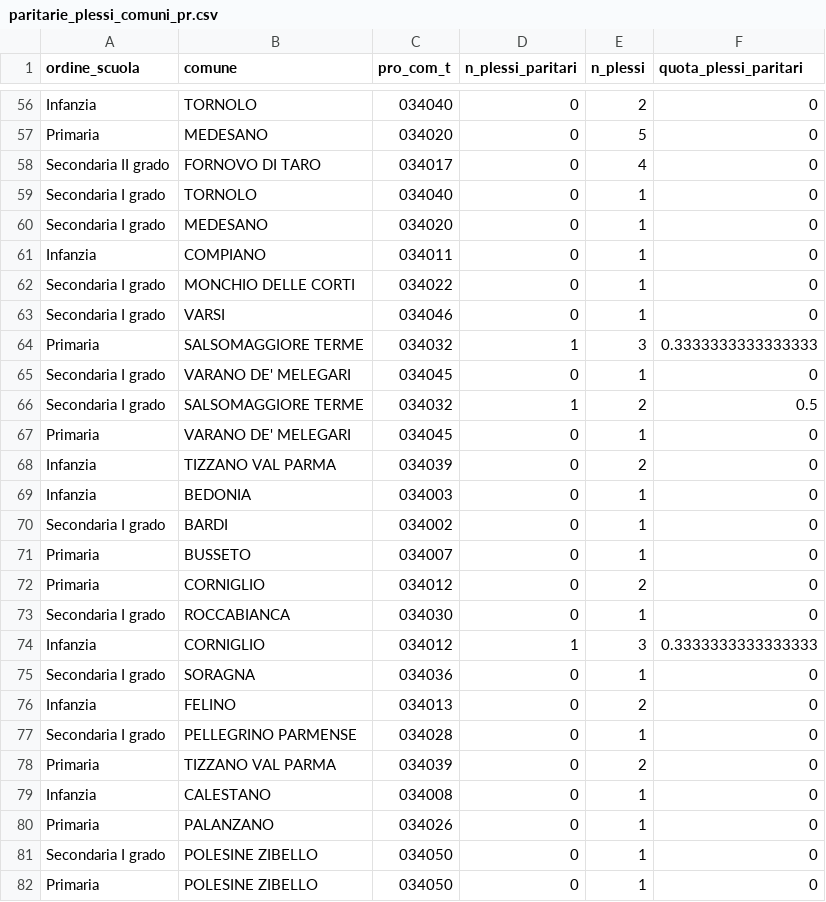
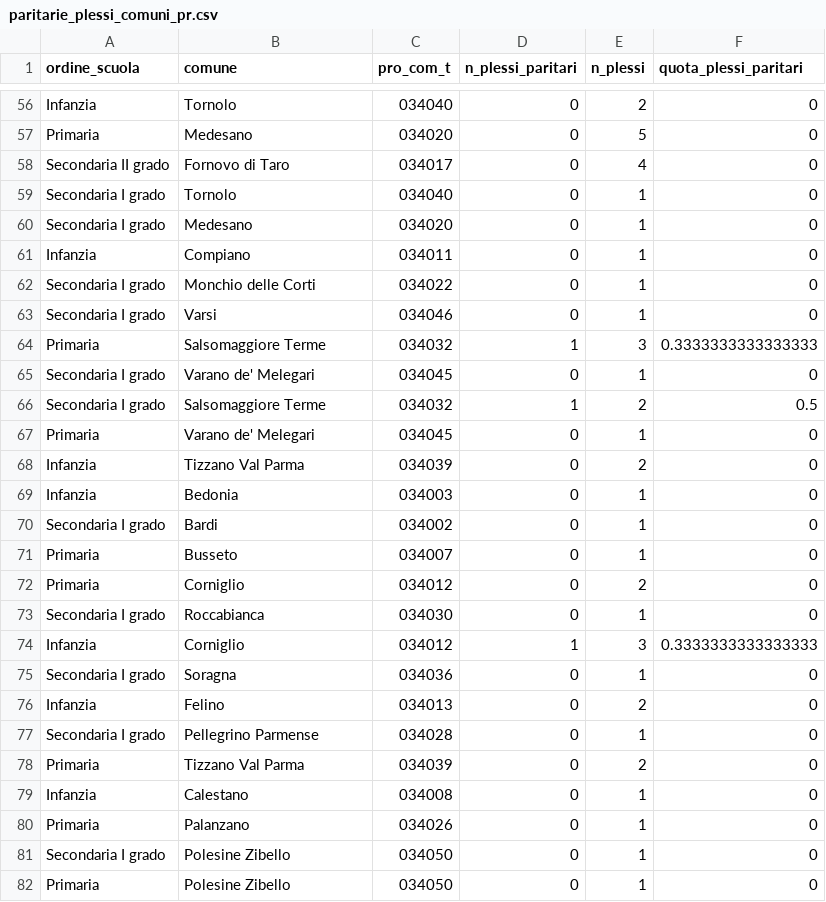
Before and after one commit to Lulliter/analisi_contesto, a CSV file: moduli/scuola_iscritti/output/paritarie_plessi_comuni_pr.csv, drawn as a sheet; only a part is shown, gaps mark what is left out; the diff covers the shown part only; the diff names each change by its address in the sheet, - before the commit and + after, or states it on an @@ line.

```diff
--- a/moduli/scuola_iscritti/output/paritarie_plessi_comuni_pr.csv
+++ b/moduli/scuola_iscritti/output/paritarie_plessi_comuni_pr.csv
-B56 (comune): TORNOLO
+B56 (comune): Tornolo
-B57 (comune): MEDESANO
+B57 (comune): Medesano
-B58 (comune): FORNOVO DI TARO
+B58 (comune): Fornovo di Taro
-B59 (comune): TORNOLO
+B59 (comune): Tornolo
-B60 (comune): MEDESANO
+B60 (comune): Medesano
-B61 (comune): COMPIANO
+B61 (comune): Compiano
-B62 (comune): MONCHIO DELLE CORTI
+B62 (comune): Monchio delle Corti
-B63 (comune): VARSI
+B63 (comune): Varsi
-B64 (comune): SALSOMAGGIORE TERME
+B64 (comune): Salsomaggiore Terme
-B65 (comune): VARANO DE' MELEGARI
+B65 (comune): Varano de' Melegari
-B66 (comune): SALSOMAGGIORE TERME
+B66 (comune): Salsomaggiore Terme
-B67 (comune): VARANO DE' MELEGARI
+B67 (comune): Varano de' Melegari
-B68 (comune): TIZZANO VAL PARMA
+B68 (comune): Tizzano Val Parma
-B69 (comune): BEDONIA
+B69 (comune): Bedonia
-B70 (comune): BARDI
+B70 (comune): Bardi
-B71 (comune): BUSSETO
+B71 (comune): Busseto
-B72 (comune): CORNIGLIO
+B72 (comune): Corniglio
-B73 (comune): ROCCABIANCA
+B73 (comune): Roccabianca
-B74 (comune): CORNIGLIO
+B74 (comune): Corniglio
-B75 (comune): SORAGNA
+B75 (comune): Soragna
-B76 (comune): FELINO
+B76 (comune): Felino
-B77 (comune): PELLEGRINO PARMENSE
+B77 (comune): Pellegrino Parmense
-B78 (comune): TIZZANO VAL PARMA
+B78 (comune): Tizzano Val Parma
-B79 (comune): CALESTANO
+B79 (comune): Calestano
-B80 (comune): PALANZANO
+B80 (comune): Palanzano
-B81:B82 (comune): POLESINE ZIBELLO
+B81:B82 (comune): Polesine Zibello
```
Also changed, not shown: 108 edited cells elsewhere in this file, moduli/scuola_iscritti/output/paritarie_comuni_pr.csv, moduli/scuola_iscritti/output/scuola_comuni_pr.csv, 35 other files.
